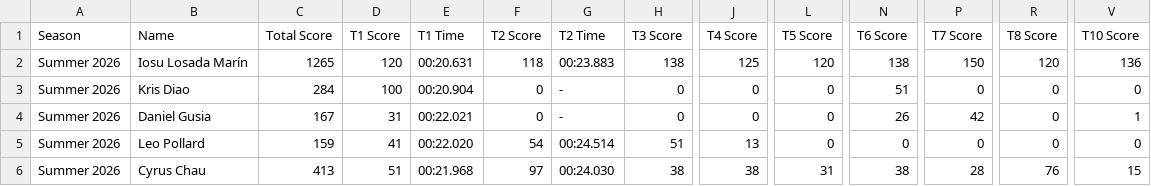
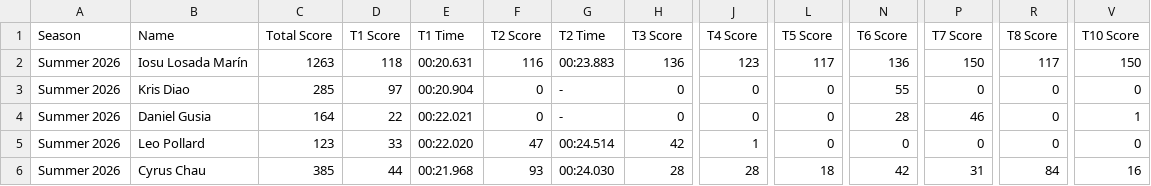
Before and after one commit to MrAtkin/BSN_trackmania_leaderboard, a CSV file: student_stats.csv, drawn as a sheet; only a part is shown, gaps mark what is left out; the diff covers the shown part only; the diff names each change by its address in the sheet, - before the commit and + after, or states it on an @@ line.

```diff
--- a/student_stats.csv
+++ b/student_stats.csv
-C2 (Total Score): 1265
+C2 (Total Score): 1263
-D2 (T1 Score): 120
+D2 (T1 Score): 118
-F2 (T2 Score): 118
+F2 (T2 Score): 116
-H2 (T3 Score): 138
+H2 (T3 Score): 136
-J2 (T4 Score): 125
+J2 (T4 Score): 123
-L2 (T5 Score): 120
+L2 (T5 Score): 117
-N2 (T6 Score): 138
+N2 (T6 Score): 136
-R2 (T8 Score): 120
+R2 (T8 Score): 117
-V2 (T10 Score): 136
+V2 (T10 Score): 150
-C3 (Total Score): 284
+C3 (Total Score): 285
-D3 (T1 Score): 100
+D3 (T1 Score): 97
-N3 (T6 Score): 51
+N3 (T6 Score): 55
-C4 (Total Score): 167
+C4 (Total Score): 164
-D4 (T1 Score): 31
+D4 (T1 Score): 22
-N4 (T6 Score): 26
+N4 (T6 Score): 28
-P4 (T7 Score): 42
+P4 (T7 Score): 46
-C5 (Total Score): 159
+C5 (Total Score): 123
-D5 (T1 Score): 41
+D5 (T1 Score): 33
-F5 (T2 Score): 54
+F5 (T2 Score): 47
-H5 (T3 Score): 51
+H5 (T3 Score): 42
-J5 (T4 Score): 13
+J5 (T4 Score): 1
-C6 (Total Score): 413
+C6 (Total Score): 385
-D6 (T1 Score): 51
+D6 (T1 Score): 44
-F6 (T2 Score): 97
+F6 (T2 Score): 93
-H6 (T3 Score): 38
+H6 (T3 Score): 28
-J6 (T4 Score): 38
+J6 (T4 Score): 28
-L6 (T5 Score): 31
+L6 (T5 Score): 18
-N6 (T6 Score): 38
+N6 (T6 Score): 42
-P6 (T7 Score): 28
+P6 (T7 Score): 31
-R6 (T8 Score): 76
+R6 (T8 Score): 84
-V6 (T10 Score): 15
+V6 (T10 Score): 16
```
Also changed, not shown: 1 removed row and 79 edited cells elsewhere in this file, 1 other file.
